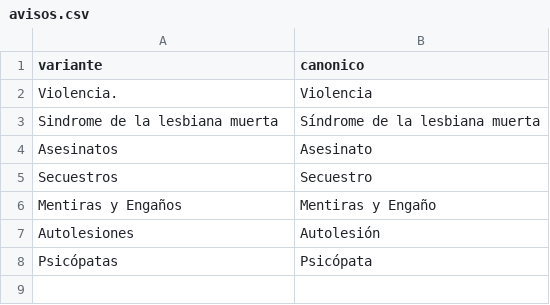
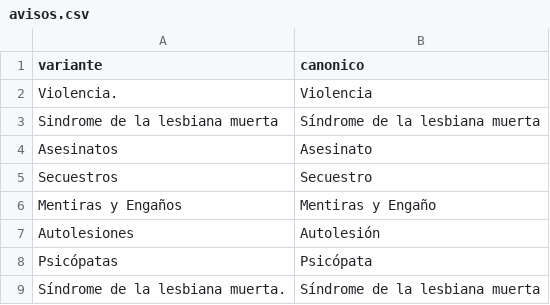
Before and after one commit to Chekerface/Safoteca, a CSV file: data/mapeos/avisos.csv, drawn as a sheet; the diff names each change by its address in the sheet, - before the commit and + after, or states it on an @@ line.

```diff
--- a/data/mapeos/avisos.csv
+++ b/data/mapeos/avisos.csv
+row 9: Síndrome de la lesbiana muerta. | Síndrome de la lesbiana muerta
```
Also changed, not shown: 1 other file.
